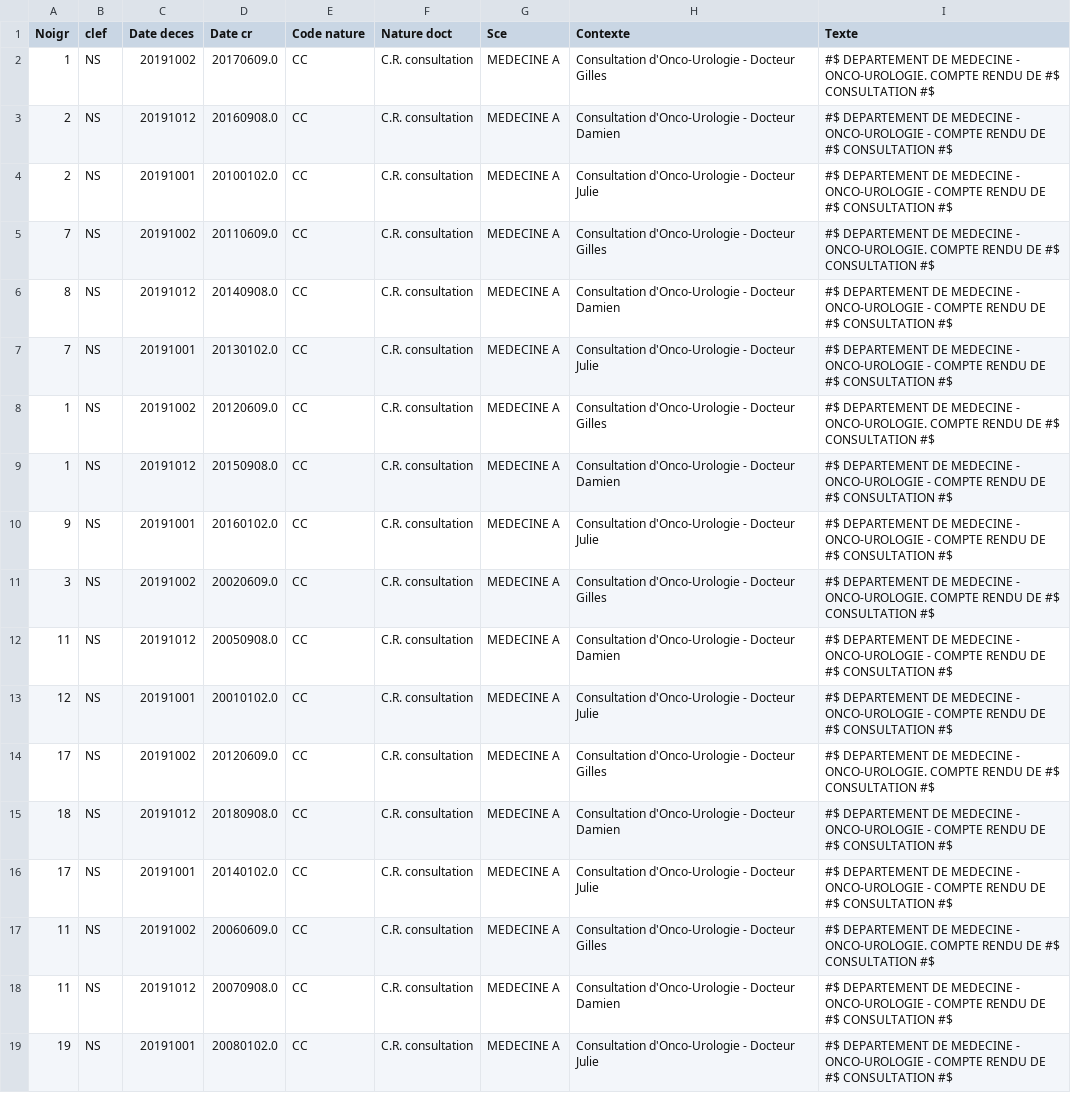
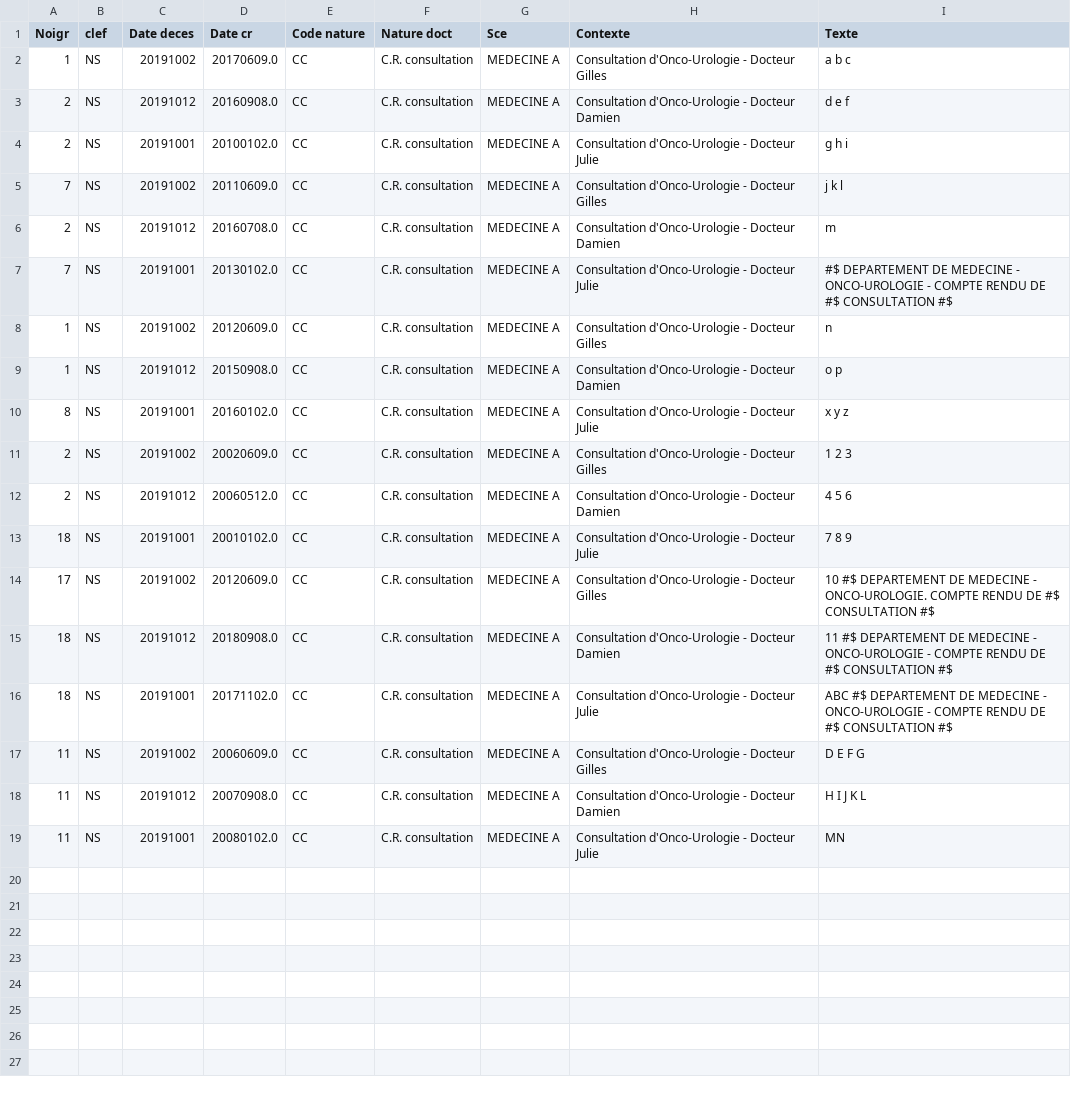
Before and after one commit to DITEP/KmemBERT, a CSV file: data/ehr/train.csv, drawn as a sheet.

```diff
--- a/data/ehr/train.csv
+++ b/data/ehr/train.csv
@@ -1,19 +1,19 @@
 Noigr,clef,Date deces,Date cr,Code nature,Nature doct,Sce,Contexte,Texte
-1,NS,20191002,20170609.0,CC,C.R. consultation,MEDECINE A,Consultation d'Onco-Urologie - Docteur Gilles," #$ DEPARTEMENT DE MEDECINE - ONCO-UROLOGIE. COMPTE RENDU DE  #$ CONSULTATION  #$"
-2,NS,20191012,20160908.0,CC,C.R. consultation,MEDECINE A,Consultation d'Onco-Urologie - Docteur Damien," #$ DEPARTEMENT DE MEDECINE - ONCO-UROLOGIE - COMPTE RENDU DE  #$ CONSULTATION  #$"
-2,NS,20191001,20100102.0,CC,C.R. consultation,MEDECINE A,Consultation d'Onco-Urologie - Docteur Julie," #$ DEPARTEMENT DE MEDECINE - ONCO-UROLOGIE - COMPTE RENDU DE  #$ CONSULTATION  #$"
-7,NS,20191002,20110609.0,CC,C.R. consultation,MEDECINE A,Consultation d'Onco-Urologie - Docteur Gilles," #$ DEPARTEMENT DE MEDECINE - ONCO-UROLOGIE. COMPTE RENDU DE  #$ CONSULTATION  #$"
-8,NS,20191012,20140908.0,CC,C.R. consultation,MEDECINE A,Consultation d'Onco-Urologie - Docteur Damien," #$ DEPARTEMENT DE MEDECINE - ONCO-UROLOGIE - COMPTE RENDU DE  #$ CONSULTATION  #$"
+1,NS,20191002,20170609.0,CC,C.R. consultation,MEDECINE A,Consultation d'Onco-Urologie - Docteur Gilles,"a b c"
+2,NS,20191012,20160908.0,CC,C.R. consultation,MEDECINE A,Consultation d'Onco-Urologie - Docteur Damien,"d e f"
+2,NS,20191001,20100102.0,CC,C.R. consultation,MEDECINE A,Consultation d'Onco-Urologie - Docteur Julie,"g h i"
+7,NS,20191002,20110609.0,CC,C.R. consultation,MEDECINE A,Consultation d'Onco-Urologie - Docteur Gilles,"j k l"
+2,NS,20191012,20160708.0,CC,C.R. consultation,MEDECINE A,Consultation d'Onco-Urologie - Docteur Damien,"m"
 7,NS,20191001,20130102.0,CC,C.R. consultation,MEDECINE A,Consultation d'Onco-Urologie - Docteur Julie," #$ DEPARTEMENT DE MEDECINE - ONCO-UROLOGIE - COMPTE RENDU DE  #$ CONSULTATION  #$"
-1,NS,20191002,20120609.0,CC,C.R. consultation,MEDECINE A,Consultation d'Onco-Urologie - Docteur Gilles," #$ DEPARTEMENT DE MEDECINE - ONCO-UROLOGIE. COMPTE RENDU DE  #$ CONSULTATION  #$"
-1,NS,20191012,20150908.0,CC,C.R. consultation,MEDECINE A,Consultation d'Onco-Urologie - Docteur Damien," #$ DEPARTEMENT DE MEDECINE - ONCO-UROLOGIE - COMPTE RENDU DE  #$ CONSULTATION  #$"
-9,NS,20191001,20160102.0,CC,C.R. consultation,MEDECINE A,Consultation d'Onco-Urologie - Docteur Julie," #$ DEPARTEMENT DE MEDECINE - ONCO-UROLOGIE - COMPTE RENDU DE  #$ CONSULTATION  #$"
-3,NS,20191002,20020609.0,CC,C.R. consultation,MEDECINE A,Consultation d'Onco-Urologie - Docteur Gilles," #$ DEPARTEMENT DE MEDECINE - ONCO-UROLOGIE. COMPTE RENDU DE  #$ CONSULTATION  #$"
-11,NS,20191012,20050908.0,CC,C.R. consultation,MEDECINE A,Consultation d'Onco-Urologie - Docteur Damien," #$ DEPARTEMENT DE MEDECINE - ONCO-UROLOGIE - COMPTE RENDU DE  #$ CONSULTATION  #$"
-12,NS,20191001,20010102.0,CC,C.R. consultation,MEDECINE A,Consultation d'Onco-Urologie - Docteur Julie," #$ DEPARTEMENT DE MEDECINE - ONCO-UROLOGIE - COMPTE RENDU DE  #$ CONSULTATION  #$"
-17,NS,20191002,20120609.0,CC,C.R. consultation,MEDECINE A,Consultation d'Onco-Urologie - Docteur Gilles," #$ DEPARTEMENT DE MEDECINE - ONCO-UROLOGIE. COMPTE RENDU DE  #$ CONSULTATION  #$"
-18,NS,20191012,20180908.0,CC,C.R. consultation,MEDECINE A,Consultation d'Onco-Urologie - Docteur Damien," #$ DEPARTEMENT DE MEDECINE - ONCO-UROLOGIE - COMPTE RENDU DE  #$ CONSULTATION  #$"
-17,NS,20191001,20140102.0,CC,C.R. consultation,MEDECINE A,Consultation d'Onco-Urologie - Docteur Julie," #$ DEPARTEMENT DE MEDECINE - ONCO-UROLOGIE - COMPTE RENDU DE  #$ CONSULTATION  #$"
-11,NS,20191002,20060609.0,CC,C.R. consultation,MEDECINE A,Consultation d'Onco-Urologie - Docteur Gilles," #$ DEPARTEMENT DE MEDECINE - ONCO-UROLOGIE. COMPTE RENDU DE  #$ CONSULTATION  #$"
-11,NS,20191012,20070908.0,CC,C.R. consultation,MEDECINE A,Consultation d'Onco-Urologie - Docteur Damien," #$ DEPARTEMENT DE MEDECINE - ONCO-UROLOGIE - COMPTE RENDU DE  #$ CONSULTATION  #$"
-19,NS,20191001,20080102.0,CC,C.R. consultation,MEDECINE A,Consultation d'Onco-Urologie - Docteur Julie," #$ DEPARTEMENT DE MEDECINE - ONCO-UROLOGIE - COMPTE RENDU DE  #$ CONSULTATION  #$"
+1,NS,20191002,20120609.0,CC,C.R. consultation,MEDECINE A,Consultation d'Onco-Urologie - Docteur Gilles,"n"
+1,NS,20191012,20150908.0,CC,C.R. consultation,MEDECINE A,Consultation d'Onco-Urologie - Docteur Damien,"o p"
+8,NS,20191001,20160102.0,CC,C.R. consultation,MEDECINE A,Consultation d'Onco-Urologie - Docteur Julie,"x y z"
+2,NS,20191002,20020609.0,CC,C.R. consultation,MEDECINE A,Consultation d'Onco-Urologie - Docteur Gilles,"1 2 3"
+2,NS,20191012,20060512.0,CC,C.R. consultation,MEDECINE A,Consultation d'Onco-Urologie - Docteur Damien,"4 5 6"
+18,NS,20191001,20010102.0,CC,C.R. consultation,MEDECINE A,Consultation d'Onco-Urologie - Docteur Julie,"7 8 9"
+17,NS,20191002,20120609.0,CC,C.R. consultation,MEDECINE A,Consultation d'Onco-Urologie - Docteur Gilles,"10 #$ DEPARTEMENT DE MEDECINE - ONCO-UROLOGIE. COMPTE RENDU DE  #$ CONSULTATION  #$"
+18,NS,20191012,20180908.0,CC,C.R. consultation,MEDECINE A,Consultation d'Onco-Urologie - Docteur Damien,"11 #$ DEPARTEMENT DE MEDECINE - ONCO-UROLOGIE - COMPTE RENDU DE  #$ CONSULTATION  #$"
+18,NS,20191001,20171102.0,CC,C.R. consultation,MEDECINE A,Consultation d'Onco-Urologie - Docteur Julie,"ABC #$ DEPARTEMENT DE MEDECINE - ONCO-UROLOGIE - COMPTE RENDU DE  #$ CONSULTATION  #$"
+11,NS,20191002,20060609.0,CC,C.R. consultation,MEDECINE A,Consultation d'Onco-Urologie - Docteur Gilles,"D E F G"
+11,NS,20191012,20070908.0,CC,C.R. consultation,MEDECINE A,Consultation d'Onco-Urologie - Docteur Damien,"H I J K L"
+11,NS,20191001,20080102.0,CC,C.R. consultation,MEDECINE A,Consultation d'Onco-Urologie - Docteur Julie,"MN"
```
Also changed, not shown: 7 other files.
